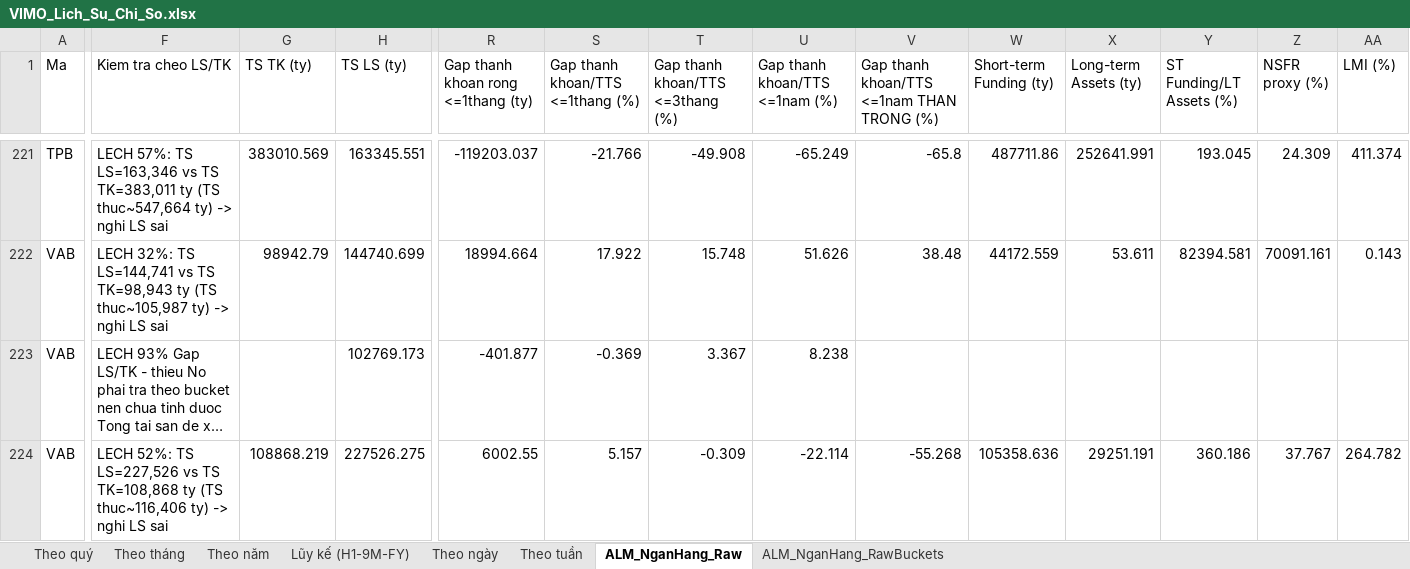
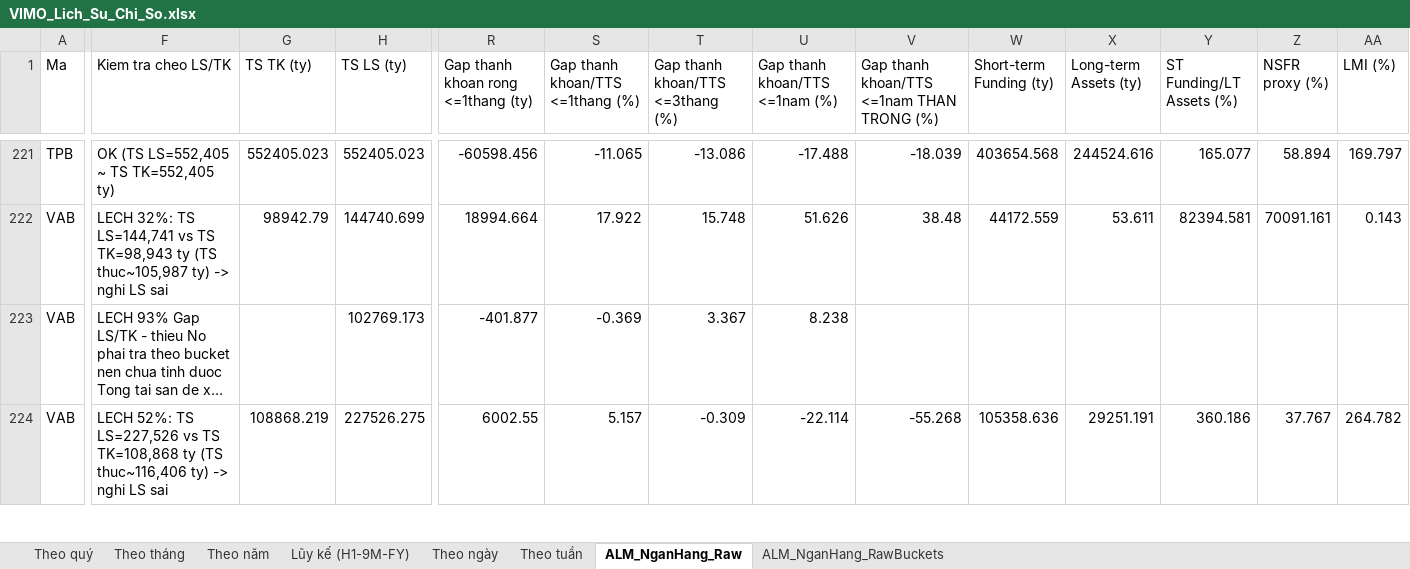
Before and after one commit to Truongutc/Phan-tich-FA, an Excel workbook: Bao cao/VIMO/VIMO_Lich_Su_Chi_So.xlsx, sheet ALM_NganHang_Raw, drawn as a sheet; only a part is shown, gaps mark what is left out; long unchanged cells end in …; values as stored, in another font and other column widths than the file's, no borders; the diff covers the shown part only; the diff names each change by its address in the sheet, - before the commit and + after, or states it on an @@ line.

```diff
--- a/Bao cao/VIMO/VIMO_Lich_Su_Chi_So.xlsx (sheet ALM_NganHang_Raw)
+++ b/Bao cao/VIMO/VIMO_Lich_Su_Chi_So.xlsx (sheet ALM_NganHang_Raw)
-F221 (Kiem tra cheo LS/TK): LECH 57%: TS LS=163,346 vs TS TK=383,011 ty (TS thuc~547,664 ty) -> nghi LS sai
+F221 (Kiem tra cheo LS/TK): OK (TS LS=552,405 ~ TS TK=552,405 ty)
-G221 (TS TK (ty)): 383010.569
+G221 (TS TK (ty)): 552405.023
-H221 (TS LS (ty)): 163345.551
+H221 (TS LS (ty)): 552405.023
-R221: -119203.037
+R221: -60598.456
-S221 (Gap thanh khoan/TTS <=1thang (%)): -21.766
+S221 (Gap thanh khoan/TTS <=1thang (%)): -11.065
-T221 (Gap thanh khoan/TTS <=3thang (%)): -49.908
+T221 (Gap thanh khoan/TTS <=3thang (%)): -13.086
-U221 (Gap thanh khoan/TTS <=1nam (%)): -65.249
+U221 (Gap thanh khoan/TTS <=1nam (%)): -17.488
-V221: -65.8
+V221: -18.039
-W221 (Short-term Funding (ty)): 487711.86
+W221 (Short-term Funding (ty)): 403654.568
-X221 (Long-term Assets (ty)): 252641.991
+X221 (Long-term Assets (ty)): 244524.616
-Y221 (ST Funding/LT Assets (%)): 193.045
+Y221 (ST Funding/LT Assets (%)): 165.077
-Z221 (NSFR proxy (%)): 24.309
+Z221 (NSFR proxy (%)): 58.894
-AA221 (LMI (%)): 411.374
+AA221 (LMI (%)): 169.797
```
Also changed, not shown: 93 edited cells elsewhere in this sheet, sheet ALM_NganHang_RawBuckets, 2 other files.
